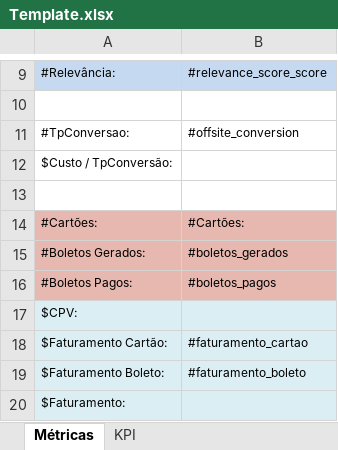
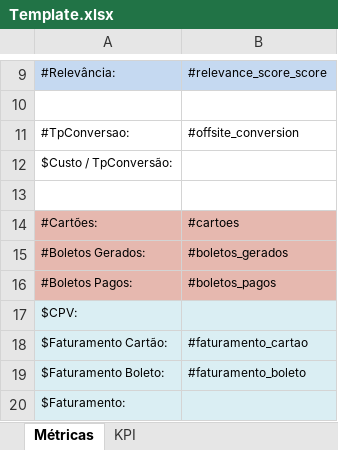
Before and after one commit to MFDonadeli/Metricas, an Excel workbook: template/Template.xlsx, sheet Métricas, drawn as a sheet; only a part is shown, gaps mark what is left out; values as stored, in another font and other column widths than the file's, no borders; the diff names each change by its address in the sheet, - before the commit and + after, or states it on an @@ line.

Commit message:
- Cartoes no template deixou de funcionar

```diff
--- a/template/Template.xlsx (sheet Métricas)
+++ b/template/Template.xlsx (sheet Métricas)
-B14: #Cartões:
+B14: #cartoes
```
